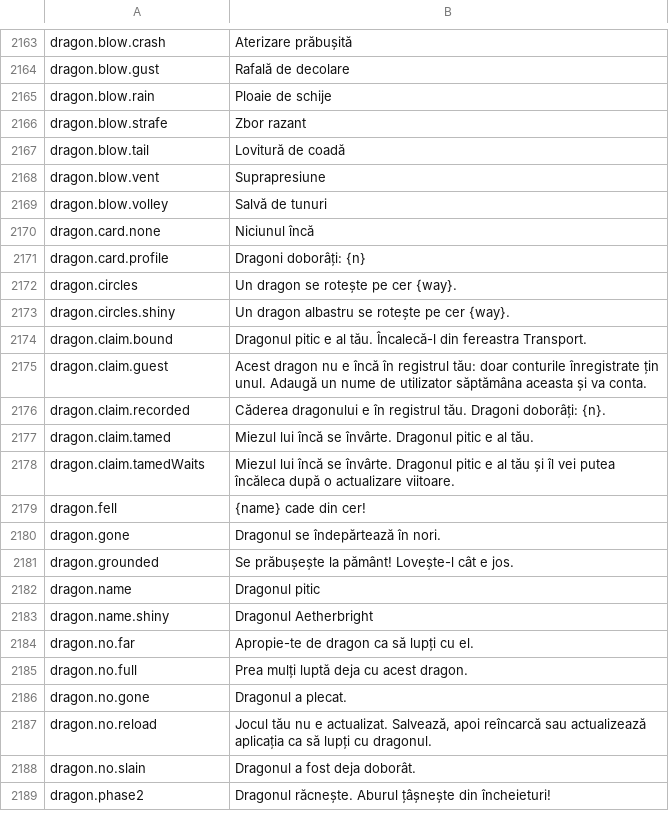
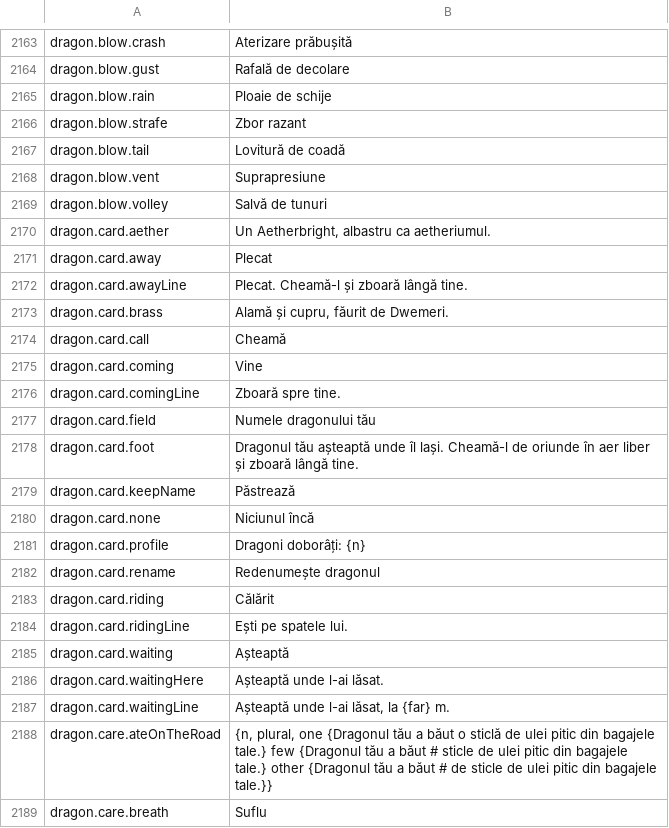
Before and after one commit to Lattymoy/daggerfall-js-source, a CSV file: locales/ro/Port_Strings.csv, drawn as a sheet; only a part is shown, gaps mark what is left out; the shorter side is filled out with more unchanged rows; the diff covers the shown part only; the diff names each change by its address in the sheet, - before the commit and + after, or states it on an @@ line.

```diff
--- a/locales/ro/Port_Strings.csv
+++ b/locales/ro/Port_Strings.csv
+row 2170: dragon.card.aether | Un Aetherbright, albastru ca aetheriumul.
+row 2171: dragon.card.away | Plecat
+row 2172: dragon.card.awayLine | Plecat. Cheamă-l și zboară lângă tine.
+row 2173: dragon.card.brass | Alamă și cupru, făurit de Dwemeri.
+row 2174: dragon.card.call | Cheamă
+row 2175: dragon.card.coming | Vine
+row 2176: dragon.card.comingLine | Zboară spre tine.
+row 2177: dragon.card.field | Numele dragonului tău
+row 2178: dragon.card.foot | Dragonul tău așteaptă unde îl lași. Cheamă-l de oriunde în aer liber și zboară lângă tine.
+row 2179: dragon.card.keepName | Păstrează
+row 2182: dragon.card.rename | Redenumește dragonul
+row 2183: dragon.card.riding | Călărit
+row 2184: dragon.card.ridingLine | Ești pe spatele lui.
+row 2185: dragon.card.waiting | Așteaptă
+row 2186: dragon.card.waitingHere | Așteaptă unde l-ai lăsat.
+row 2187: dragon.card.waitingLine | Așteaptă unde l-ai lăsat, la {far} m.
+row 2188: dragon.care.ateOnTheRoad | {n, plural, one {Dragonul tău a băut o sticlă de ulei pitic din bagajele tale.} few {Dragonul tău a băut # sticle de ulei pitic din bagajele tale.} other {Dragonul tău a băut # de sticle de ulei pitic din bagajele tale.}}
+row 2189: dragon.care.breath | Suflu
```
Also changed, not shown: 32 added rows elsewhere in this file, locales/bg/Port_Strings.csv, locales/cs/Port_Strings.csv, 25 other files.
